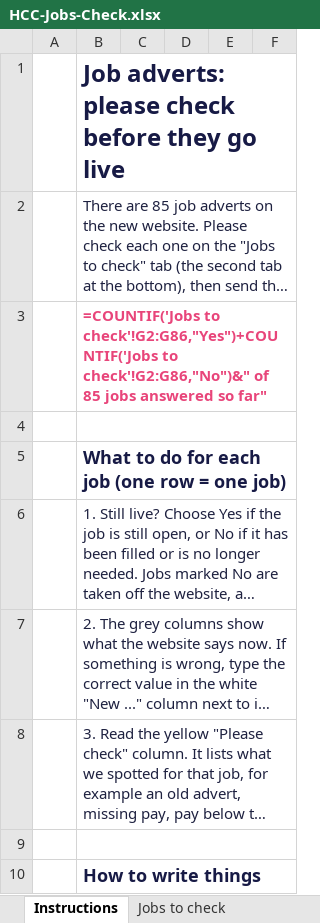
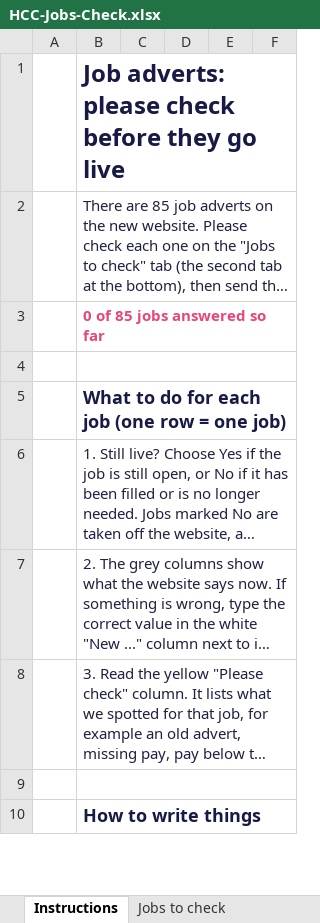
Before and after one commit to abdoultest08-hash/my-wordpress-site, an Excel workbook: client-docs/HCC-Jobs-Check.xlsx, sheet Instructions, drawn as a sheet; only a part is shown; long unchanged cells end in …; values as stored, in another font and other column widths than the file's, no borders; formulas without a stored value are shown as written; the diff names each change by its address in the sheet, - before the commit and + after, or states it on an @@ line.

```diff
--- a/client-docs/HCC-Jobs-Check.xlsx (sheet Instructions)
+++ b/client-docs/HCC-Jobs-Check.xlsx (sheet Instructions)
-B3: =COUNTIF('Jobs to check'!G2:G86,"Yes")+COUNTIF('Jobs to check'!G2:G86,"No")&" of 85 jobs answered so far"
+B3: 0 of 85 jobs answered so far
```
Also changed, not shown: charts or pictures, 2 other files.
